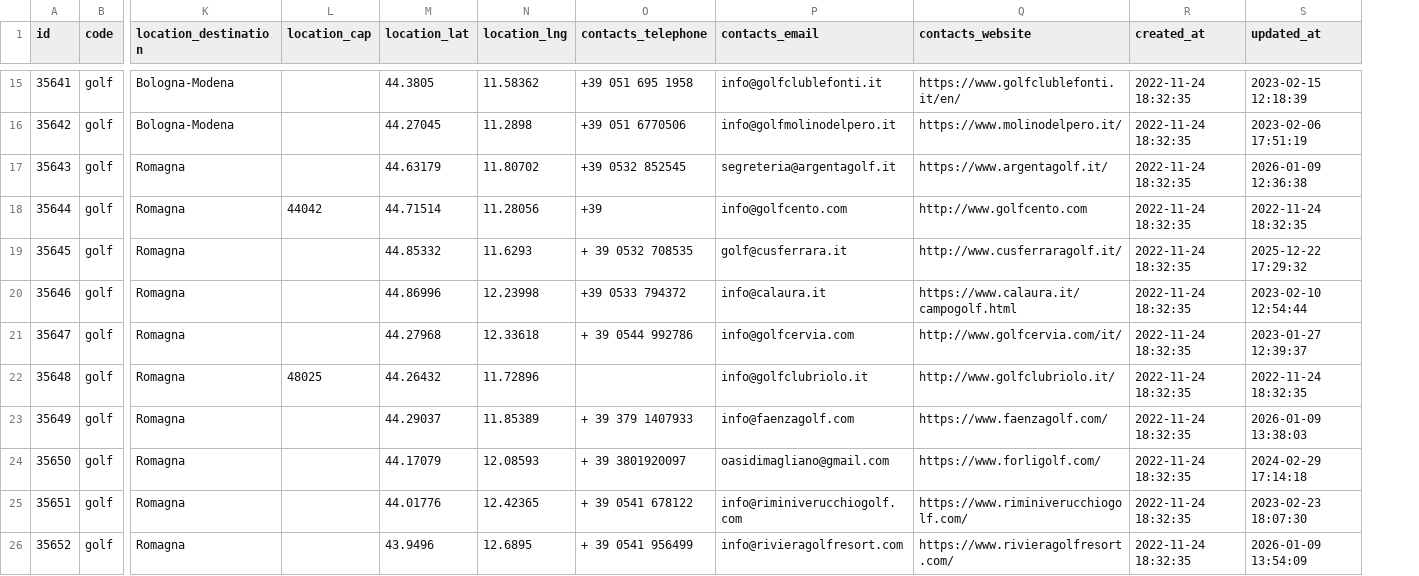
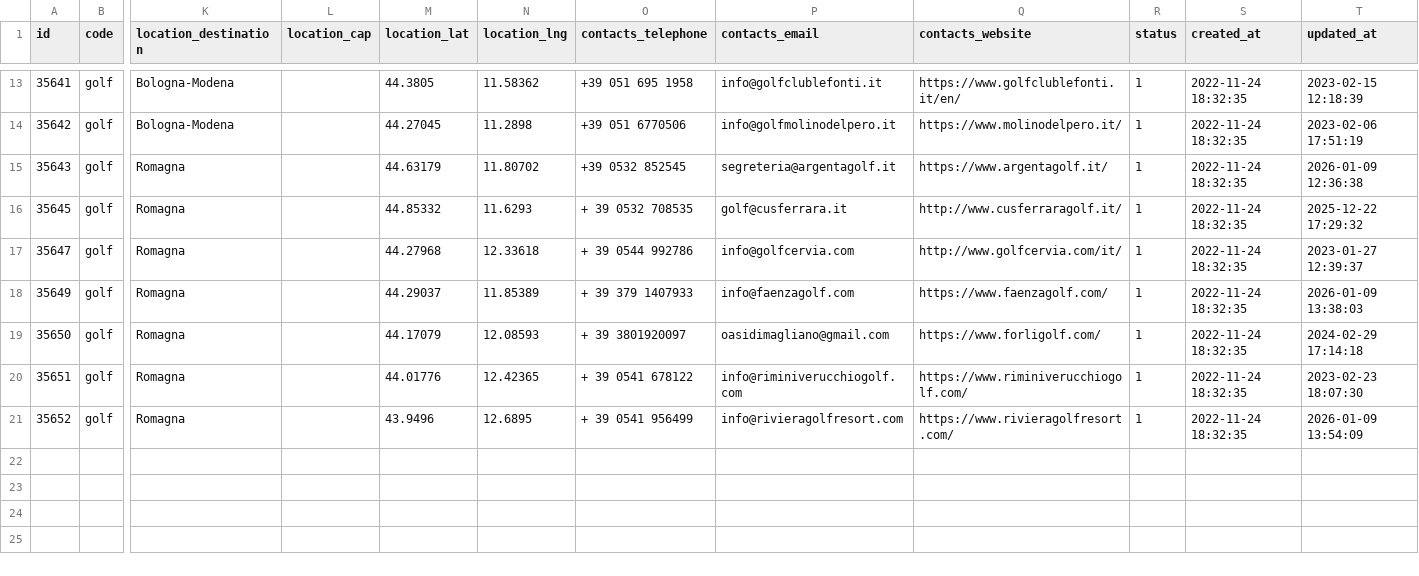
Before and after one commit to APT-Servizi/openapi-ert, a CSV file: dump/golf.csv, drawn as a sheet; only a part is shown, gaps mark what is left out; removed rows and columns are numbered as before the commit, all else as after; rows hold the shown columns only; the diff covers the shown part only; the diff names each change by its address in the sheet, - before the commit and + after, or states it on an @@ line.

```diff
--- a/dump/golf.csv
+++ b/dump/golf.csv
+column R (status), rows 13-21: all 1
-row 18: 35644 | golf | Romagna | 44042 | 44.71514 | 11.28056 | +39 | info@golfcento.com | http://www.golfcento.com | 2022-11-24 18:32:35 | 2022-11-24 18:32:35
-row 20: 35646 | golf | Romagna |  | 44.86996 | 12.23998 | +39 0533 794372 | info@calaura.it | https://www.calaura.it/campogolf.html | 2022-11-24 18:32:35 | 2023-02-10 12:54:44
-row 22: 35648 | golf | Romagna | 48025 | 44.26432 | 11.72896 |  | info@golfclubriolo.it | http://www.golfclubriolo.it/ | 2022-11-24 18:32:35 | 2022-11-24 18:32:35
```
Also changed, not shown: 4 removed rows and 7 edited cells elsewhere in this file, dump/aree_archeologiche.csv, dump/motor_valley.csv, 7 other files.
